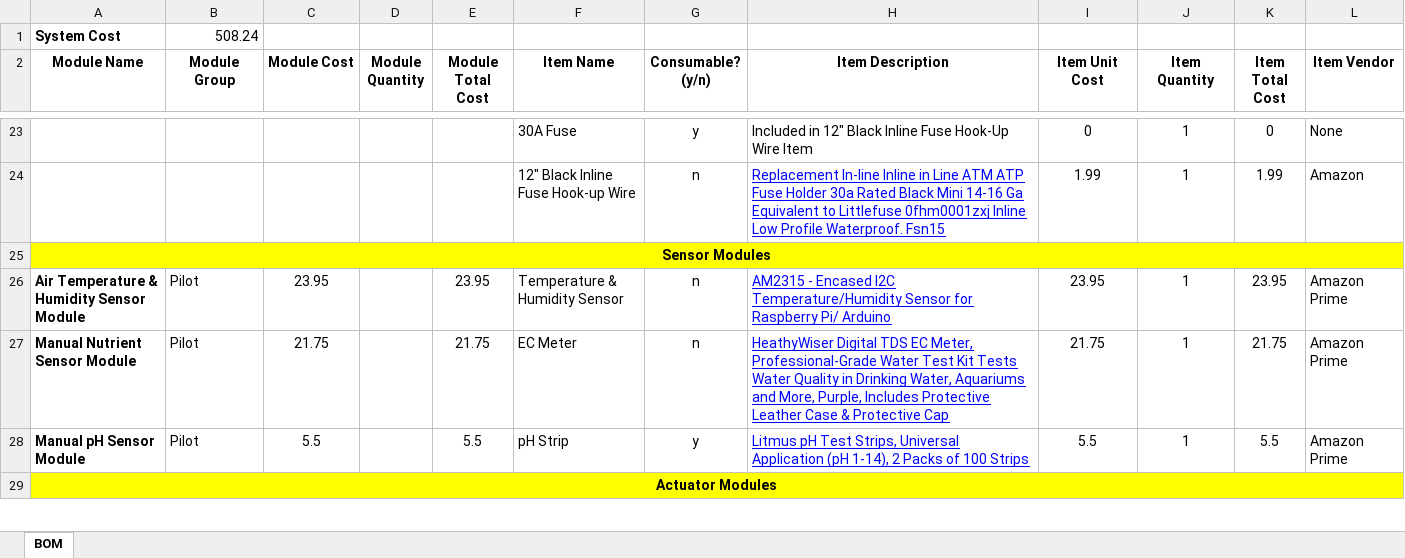
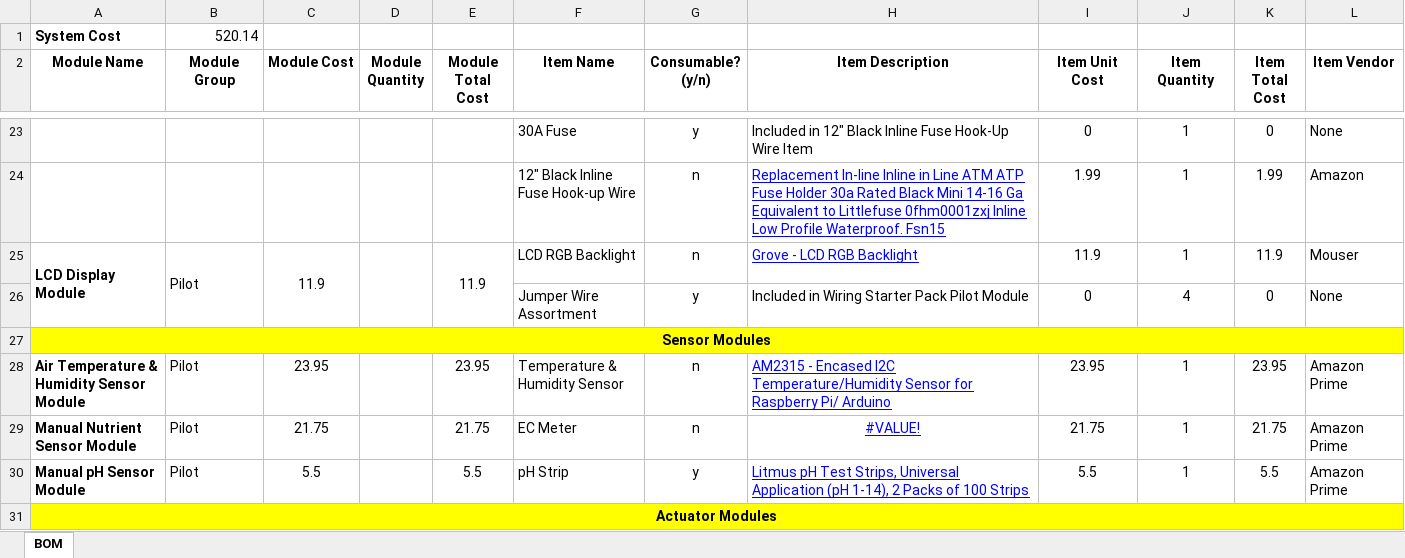
Before and after one commit to OpenAgricultureFoundation/FoamFarmActivity, an Excel workbook: Bill of Materials.xlsx, sheet BOM, drawn as a sheet; only a part is shown, gaps mark what is left out; values as stored, in another font and other column widths than the file's, no borders; charts and pictures and conditional formats not drawn; addresses are those after the commit; the diff names each change by its address in the sheet, - before the commit and + after, or states it on an @@ line.

Commit message:
Fixing Issue #12: adding LCD module to Bill of Materials and regenerating the BoM PDF

```diff
--- a/Bill of Materials.xlsx (sheet BOM)
+++ b/Bill of Materials.xlsx (sheet BOM)
-B1 (Module Group): 508.24
+B1 (Module Group): 520.14
+row 25: LCD Display Module | Pilot | 11.9 | 1 | 11.9 | LCD RGB Backlight | n | Grove - LCD RGB Backlight | 11.9 | 1 | 11.9 | Mouser
+row 26:  |  |  |  |  | Jumper Wire Assortment | y | Included in Wiring Starter Pack Pilot Module | 0 | 4 | 0 | None
-H29 (Item Description): HeathyWiser Digital TDS EC Meter, Professional-Grade Water Test Kit Tests Water Quality in Drinking Water, Aquariums and More, Purple, Includes Protective Leather Case & Protective Cap
+H29 (Item Description): #VALUE!
-H29 alignment: left
+H29 alignment: center
```
Also changed, not shown: formulas that keep their value, charts or pictures, 1 other file.
